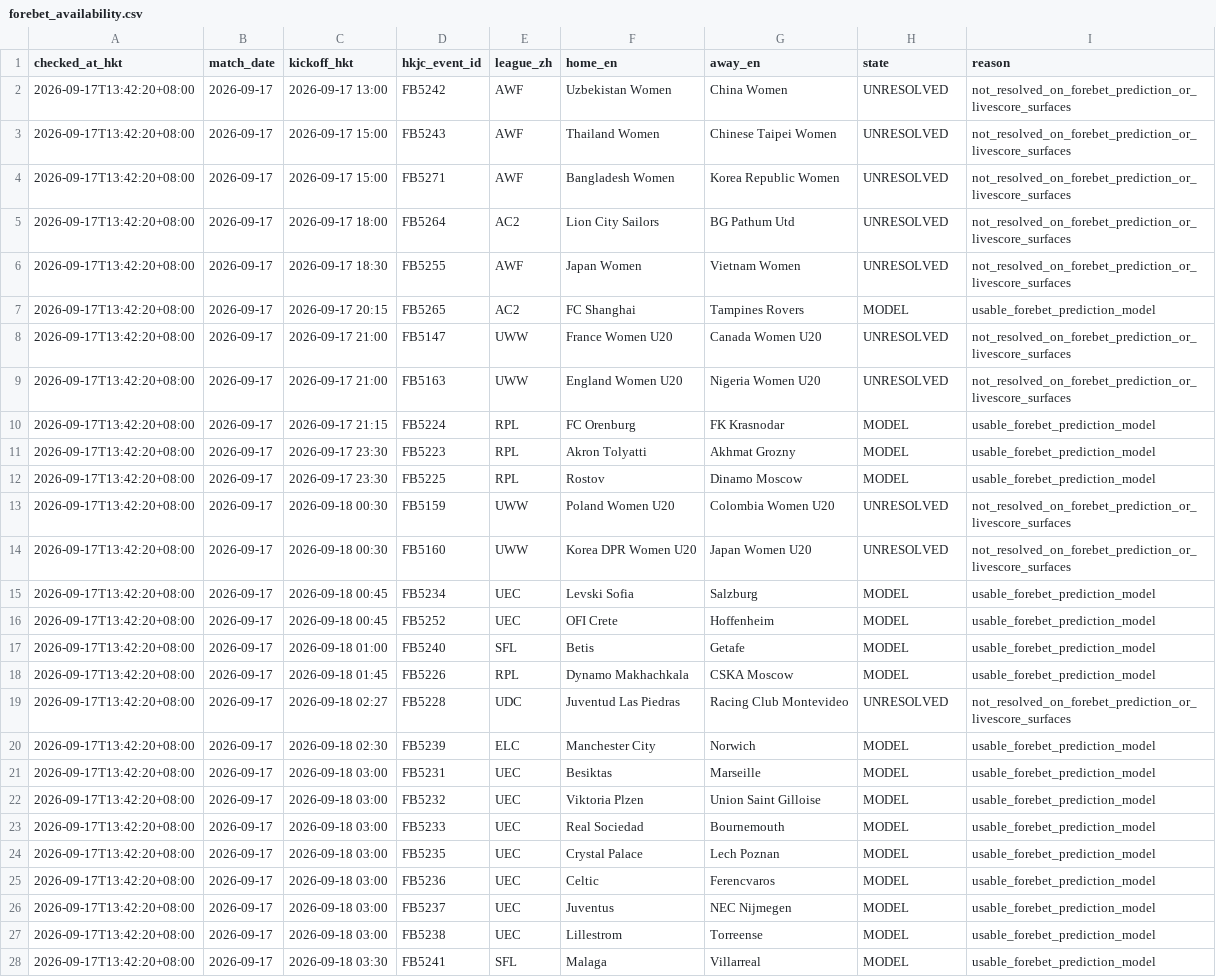
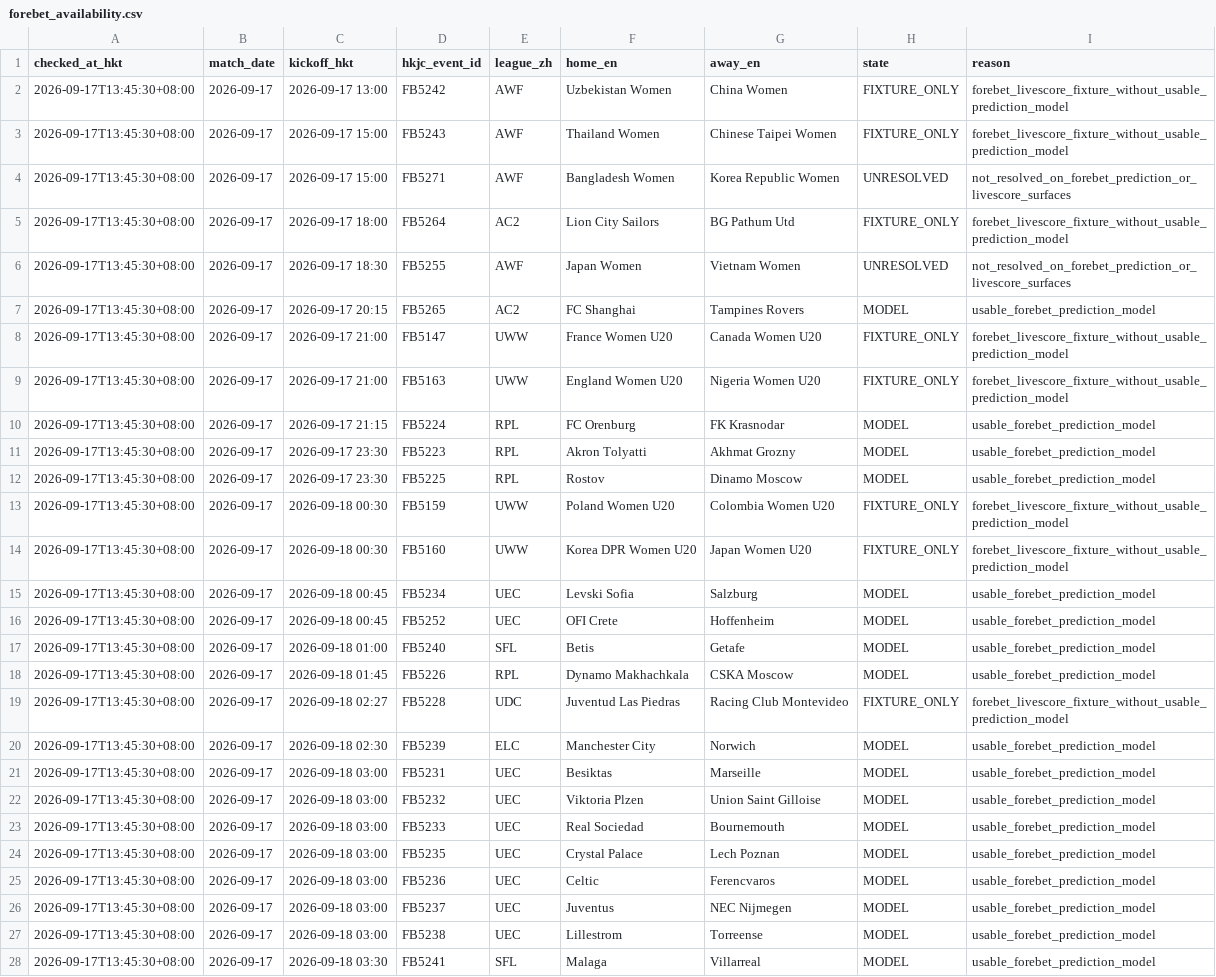
Before and after one commit to sargesticky-code/football-fast-tracker, a CSV file: data/forebet_availability.csv, drawn as a sheet; only a part is shown; the diff covers the shown part only; the diff names each change by its address in the sheet, - before the commit and + after, or states it on an @@ line.

```diff
--- a/data/forebet_availability.csv
+++ b/data/forebet_availability.csv
-A2:A28 (checked_at_hkt): 2026-09-17T13:42:20+08:00
+A2:A28 (checked_at_hkt): 2026-09-17T13:45:30+08:00
-H2:H3 (state): UNRESOLVED
+H2:H3 (state): FIXTURE_ONLY
-I2:I3 (reason): not_resolved_on_forebet_prediction_or_livescore_surfaces
+I2:I3 (reason): forebet_livescore_fixture_without_usable_prediction_model
-H5 (state): UNRESOLVED
+H5 (state): FIXTURE_ONLY
-I5 (reason): not_resolved_on_forebet_prediction_or_livescore_surfaces
+I5 (reason): forebet_livescore_fixture_without_usable_prediction_model
-H8:H9 (state): UNRESOLVED
+H8:H9 (state): FIXTURE_ONLY
-I8:I9 (reason): not_resolved_on_forebet_prediction_or_livescore_surfaces
+I8:I9 (reason): forebet_livescore_fixture_without_usable_prediction_model
-H13:H14 (state): UNRESOLVED
+H13:H14 (state): FIXTURE_ONLY
-I13:I14 (reason): not_resolved_on_forebet_prediction_or_livescore_surfaces
+I13:I14 (reason): forebet_livescore_fixture_without_usable_prediction_model
-H19 (state): UNRESOLVED
+H19 (state): FIXTURE_ONLY
-I19 (reason): not_resolved_on_forebet_prediction_or_livescore_surfaces
+I19 (reason): forebet_livescore_fixture_without_usable_prediction_model
```
Also changed, not shown: 23 edited cells elsewhere in this file, data/forebet_current.csv, data/team_alias_registry.csv.
